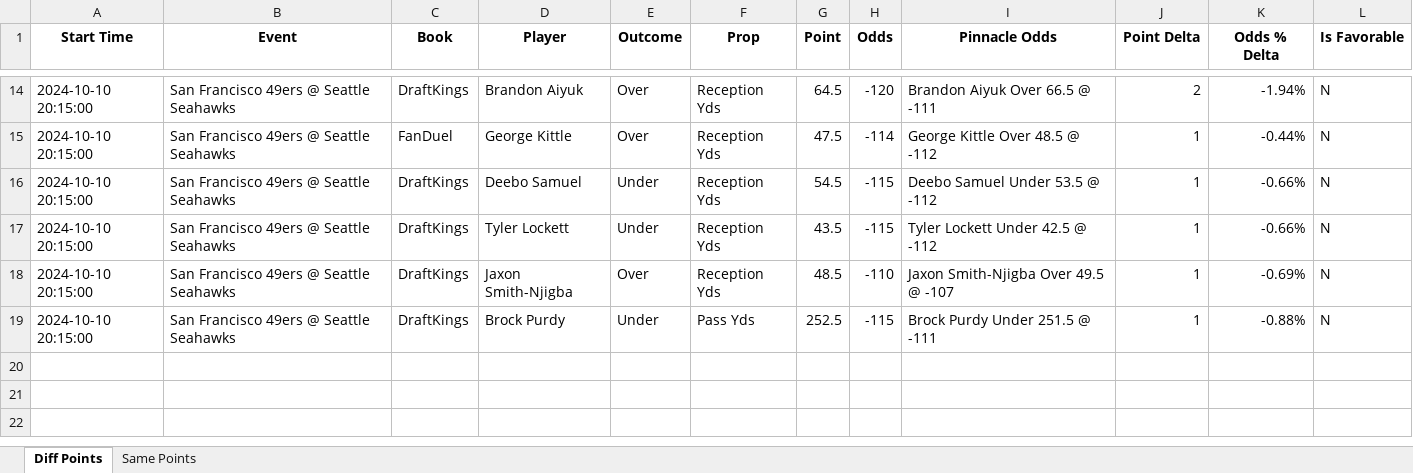
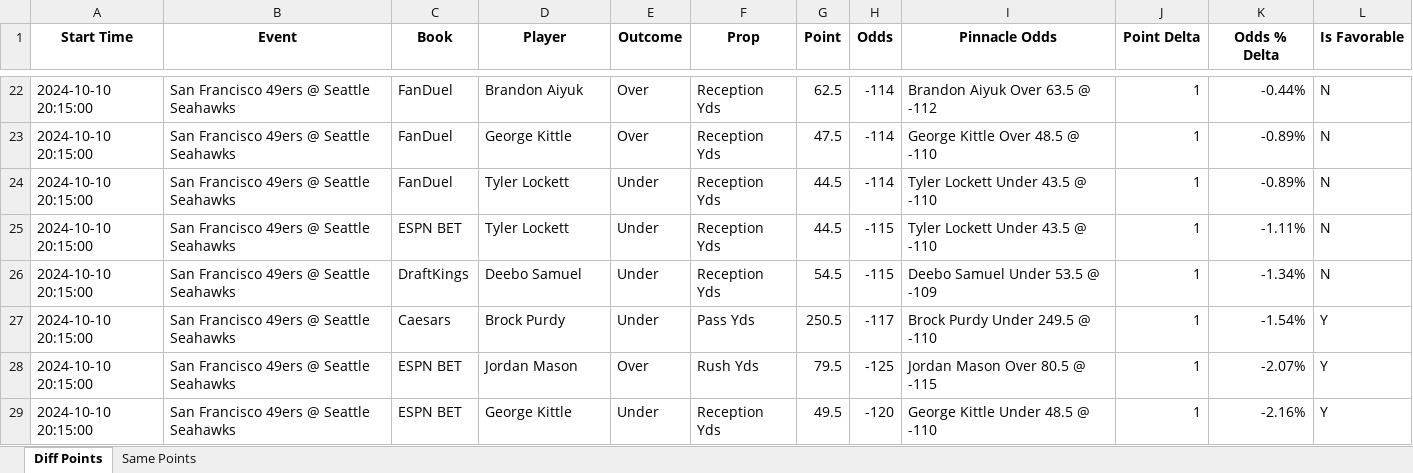
Before and after one commit to rahulShahCode/player-props-scraper, an Excel workbook: player_props.xlsx, sheet Diff Points, drawn as a sheet; only a part is shown, gaps mark what is left out; values as stored, in another font and other column widths than the file's, no borders; addresses are those after the commit; the diff covers the shown part only; the diff names each change by its address in the sheet, - before the commit and + after, or states it on an @@ line.

```diff
--- a/player_props.xlsx (sheet Diff Points)
+++ b/player_props.xlsx (sheet Diff Points)
-C22 (Book): DraftKings
+C22 (Book): FanDuel
-G22 (Point): 64.5
+G22 (Point): 62.5
-H22 (Odds): -120
+H22 (Odds): -114
-I22 (Pinnacle Odds): Brandon Aiyuk Over 66.5 @ -111
+I22 (Pinnacle Odds): Brandon Aiyuk Over 63.5 @ -112
-J22 (Point Delta): 2
+J22 (Point Delta): 1
-K22 (Odds % Delta): -1.94%
+K22 (Odds % Delta): -0.44%
-I23 (Pinnacle Odds): George Kittle Over 48.5 @ -112
+I23 (Pinnacle Odds): George Kittle Over 48.5 @ -110
-K23 (Odds % Delta): -0.44%
+K23 (Odds % Delta): -0.89%
-C24 (Book): DraftKings
+C24 (Book): FanDuel
-D24 (Player): Deebo Samuel
+D24 (Player): Tyler Lockett
-G24 (Point): 54.5
+G24 (Point): 44.5
-H24 (Odds): -115
+H24 (Odds): -114
-I24 (Pinnacle Odds): Deebo Samuel Under 53.5 @ -112
+I24 (Pinnacle Odds): Tyler Lockett Under 43.5 @ -110
-K24 (Odds % Delta): -0.66%
+K24 (Odds % Delta): -0.89%
-C25 (Book): DraftKings
+C25 (Book): ESPN BET
-G25 (Point): 43.5
+G25 (Point): 44.5
-I25 (Pinnacle Odds): Tyler Lockett Under 42.5 @ -112
+I25 (Pinnacle Odds): Tyler Lockett Under 43.5 @ -110
-K25 (Odds % Delta): -0.66%
+K25 (Odds % Delta): -1.11%
-D26 (Player): Jaxon Smith-Njigba
+D26 (Player): Deebo Samuel
-E26 (Outcome): Over
+E26 (Outcome): Under
-G26 (Point): 48.5
+G26 (Point): 54.5
-H26 (Odds): -110
+H26 (Odds): -115
-I26 (Pinnacle Odds): Jaxon Smith-Njigba Over 49.5 @ -107
+I26 (Pinnacle Odds): Deebo Samuel Under 53.5 @ -109
-K26 (Odds % Delta): -0.69%
+K26 (Odds % Delta): -1.34%
-C27 (Book): DraftKings
+C27 (Book): Caesars
-G27 (Point): 252.5
+G27 (Point): 250.5
-H27 (Odds): -115
+H27 (Odds): -117
-I27 (Pinnacle Odds): Brock Purdy Under 251.5 @ -111
+I27 (Pinnacle Odds): Brock Purdy Under 249.5 @ -110
-K27 (Odds % Delta): -0.88%
+K27 (Odds % Delta): -1.54%
-L27 (Is Favorable): N
+L27 (Is Favorable): Y
+row 28: 2024-10-10 20:15:00 | San Francisco 49ers @ Seattle Seahawks | ESPN BET | Jordan Mason | Over | Rush Yds | 79.5 | -125 | Jordan Mason Over 80.5 @ -115 | 1 | -2.07% | Y
+row 29: 2024-10-10 20:15:00 | San Francisco 49ers @ Seattle Seahawks | ESPN BET | George Kittle | Under | Reception Yds | 49.5 | -120 | George Kittle Under 48.5 @ -110 | 1 | -2.16% | Y
```
Also changed, not shown: 9 added rows, 1 removed row and 56 edited cells elsewhere in this sheet, sheet Same Points, 2 other files.
